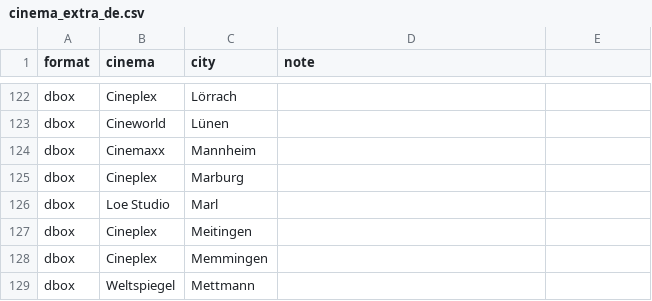
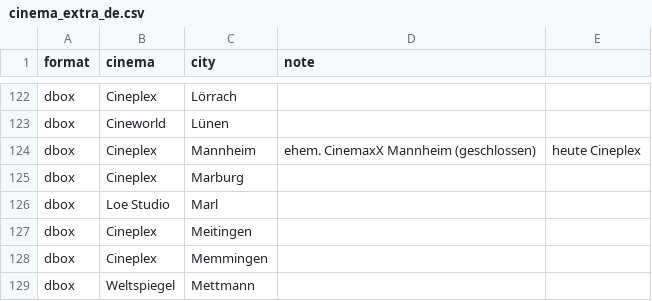
Before and after one commit to final-wav/cinema-atlas, a CSV file: cinema_extra_de.csv, drawn as a sheet; only a part is shown, gaps mark what is left out.

```diff
--- a/cinema_extra_de.csv
+++ b/cinema_extra_de.csv
@@ -123,3 +123,3 @@ dbox,Cineplex,Lörrach,
 dbox,Cineworld,Lünen,
-dbox,Cinemaxx,Mannheim,
+dbox,Cineplex,Mannheim,ehem. CinemaxX Mannheim (geschlossen), heute Cineplex
 dbox,Cineplex,Marburg,
```
Also changed, not shown: 1 other file.
